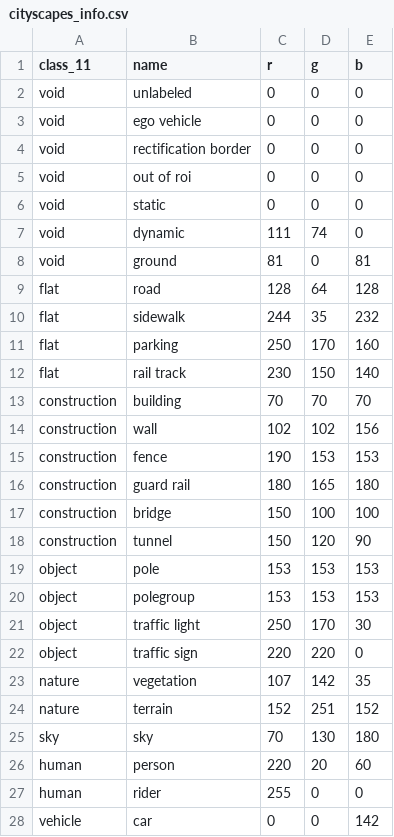
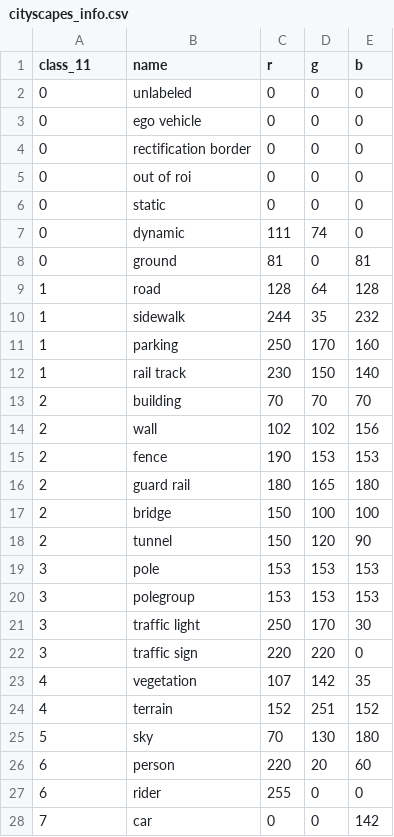
Before and after one commit to AlessiaIntini/AMLProject_DomainAdaptation, a CSV file: cityscapes_info.csv, drawn as a sheet; only a part is shown; the diff covers the shown part only.

```diff
--- a/cityscapes_info.csv
+++ b/cityscapes_info.csv
@@ -1,28 +1,28 @@
 class_11;name;r;g;b
-void;unlabeled;0;0;0
-void;ego vehicle;0;0;0
-void;rectification border;0;0;0
-void;out of roi;0;0;0
-void;static;0;0;0
-void;dynamic;111;74;0
-void;ground;81;0;81
-flat;road;128;64;128
-flat;sidewalk;244;35;232
-flat;parking;250;170;160
-flat;rail track;230;150;140
-construction;building;70;70;70
-construction;wall;102;102;156
-construction;fence;190;153;153
-construction;guard rail;180;165;180
-construction;bridge;150;100;100
-construction;tunnel;150;120;90
-object;pole;153;153;153
-object;polegroup;153;153;153
-object;traffic light;250;170;30
-object;traffic sign;220;220;0
-nature;vegetation;107;142;35
-nature;terrain;152;251;152
-sky;sky;70;130;180
-human;person;220;20;60
-human;rider;255;0;0
-vehicle;car;0;0;142
+0;unlabeled;0;0;0
+0;ego vehicle;0;0;0
+0;rectification border;0;0;0
+0;out of roi;0;0;0
+0;static;0;0;0
+0;dynamic;111;74;0
+0;ground;81;0;81
+1;road;128;64;128
+1;sidewalk;244;35;232
+1;parking;250;170;160
+1;rail track;230;150;140
+2;building;70;70;70
+2;wall;102;102;156
+2;fence;190;153;153
+2;guard rail;180;165;180
+2;bridge;150;100;100
+2;tunnel;150;120;90
+3;pole;153;153;153
+3;polegroup;153;153;153
+3;traffic light;250;170;30
+3;traffic sign;220;220;0
+4;vegetation;107;142;35
+4;terrain;152;251;152
+5;sky;70;130;180
+6;person;220;20;60
+6;rider;255;0;0
+7;car;0;0;142
```
Also changed, not shown: 8 edited cells elsewhere in this file, 1 other file.
